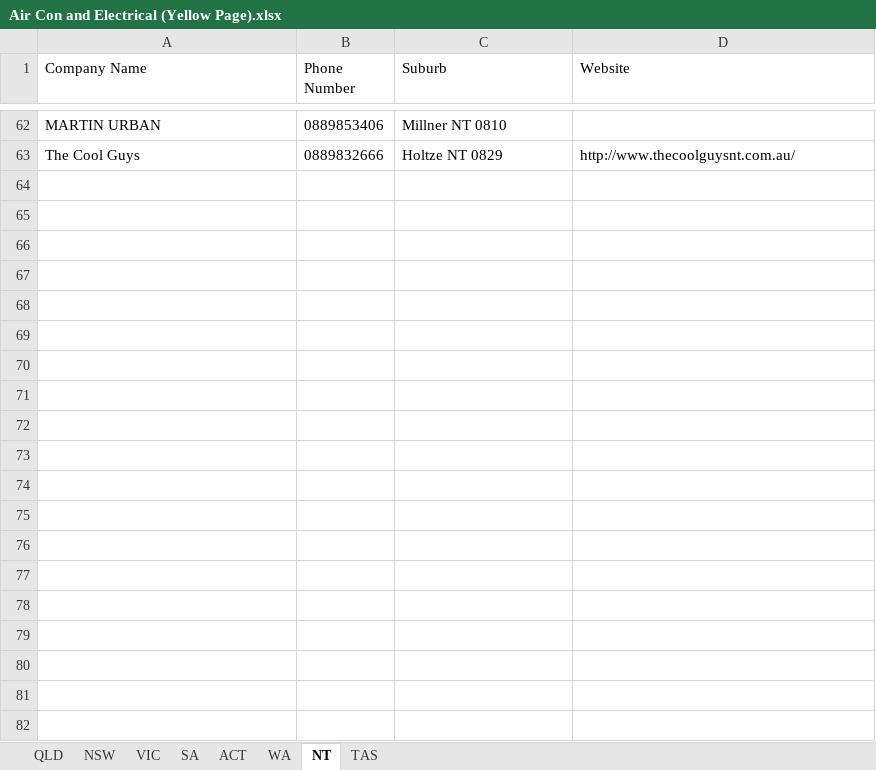
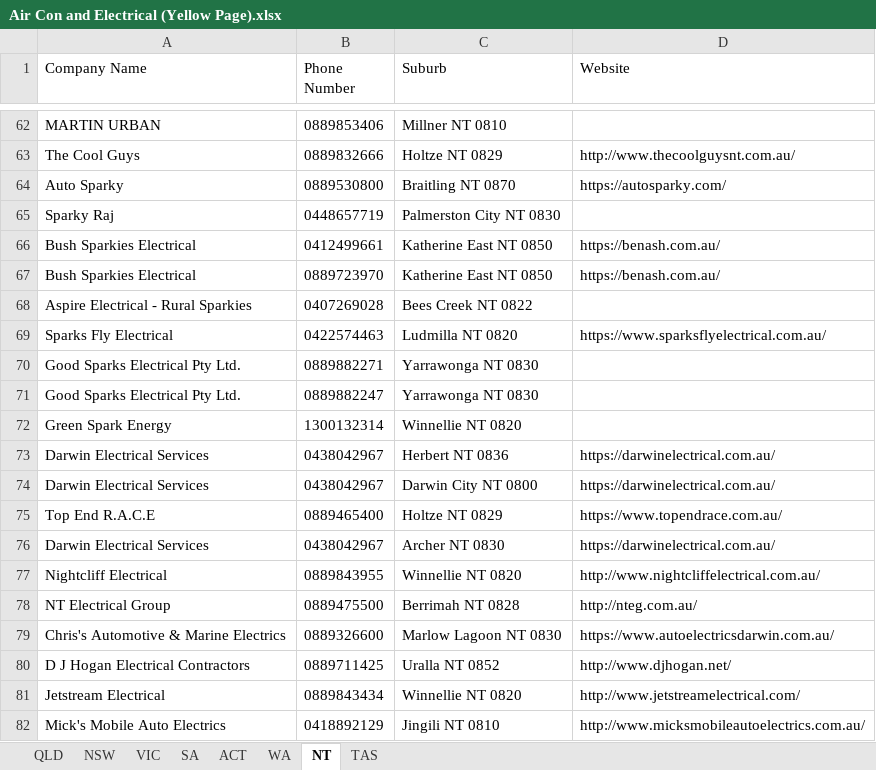
Before and after one commit to Andrewl920/WebScraping_Company, an Excel workbook: Air Con and Electrical (Yellow Page).xlsx, sheet NT, drawn as a sheet; only a part is shown, gaps mark what is left out; values as stored, in another font and other column widths than the file's, no borders; the diff covers the shown part only; the diff names each change by its address in the sheet, - before the commit and + after, or states it on an @@ line.

```diff
--- a/Air Con and Electrical (Yellow Page).xlsx (sheet NT)
+++ b/Air Con and Electrical (Yellow Page).xlsx (sheet NT)
+row 64: Auto Sparky | 0889530800 | Braitling NT 0870 | https://autosparky.com/
+row 65: Sparky Raj | 0448657719 | Palmerston City NT 0830
+row 66: Bush Sparkies Electrical | 0412499661 | Katherine East NT 0850 | https://benash.com.au/
+row 67: Bush Sparkies Electrical | 0889723970 | Katherine East NT 0850 | https://benash.com.au/
+row 68: Aspire Electrical - Rural Sparkies | 0407269028 | Bees Creek NT 0822
+row 69: Sparks Fly Electrical | 0422574463 | Ludmilla NT 0820 | https://www.sparksflyelectrical.com.au/
+row 70: Good Sparks Electrical Pty Ltd. | 0889882271 | Yarrawonga NT 0830
+row 71: Good Sparks Electrical Pty Ltd. | 0889882247 | Yarrawonga NT 0830
+row 72: Green Spark Energy | 1300132314 | Winnellie NT 0820
+row 73: Darwin Electrical Services | 0438042967 | Herbert NT 0836 | https://darwinelectrical.com.au/
+row 74: Darwin Electrical Services | 0438042967 | Darwin City NT 0800 | https://darwinelectrical.com.au/
+row 75: Top End R.A.C.E | 0889465400 | Holtze NT 0829 | https://www.topendrace.com.au/
+row 76: Darwin Electrical Services | 0438042967 | Archer NT 0830 | https://darwinelectrical.com.au/
+row 77: Nightcliff Electrical | 0889843955 | Winnellie NT 0820 | http://www.nightcliffelectrical.com.au/
+row 78: NT Electrical Group | 0889475500 | Berrimah NT 0828 | http://nteg.com.au/
+row 79: Chris's Automotive & Marine Electrics | 0889326600 | Marlow Lagoon NT 0830 | https://www.autoelectricsdarwin.com.au/
+row 80: D J Hogan Electrical Contractors | 0889711425 | Uralla NT 0852 | http://www.djhogan.net/
+row 81: Jetstream Electrical | 0889843434 | Winnellie NT 0820 | http://www.jetstreamelectrical.com/
+row 82: Mick's Mobile Auto Electrics | 0418892129 | Jingili NT 0810 | http://www.micksmobileautoelectrics.com.au/
```
Also changed, not shown: 165 added rows elsewhere in this sheet, sheet QLD, sheet NSW, sheet VIC, sheet SA, sheet WA, sheet TAS, 1 more sheet, 3 other files.
